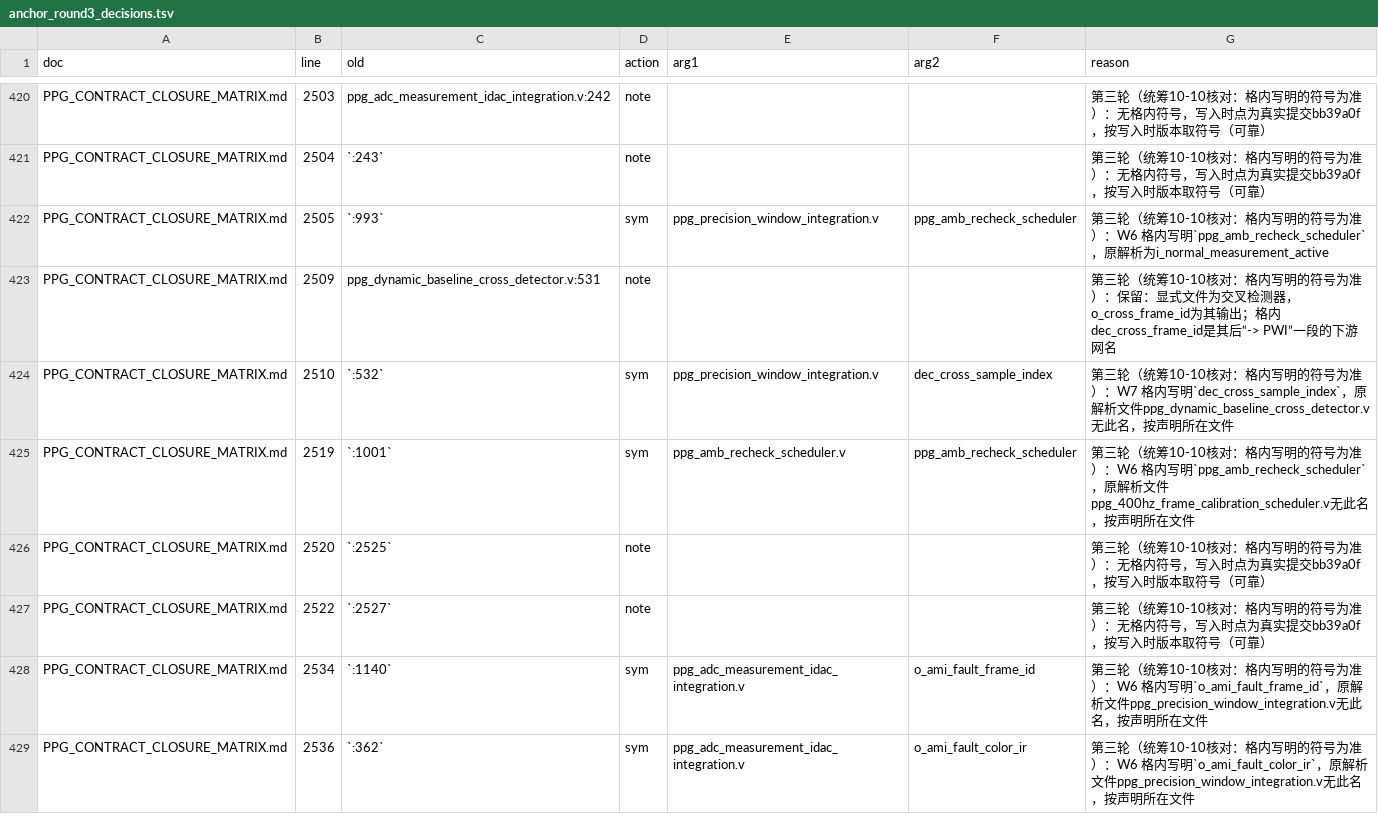
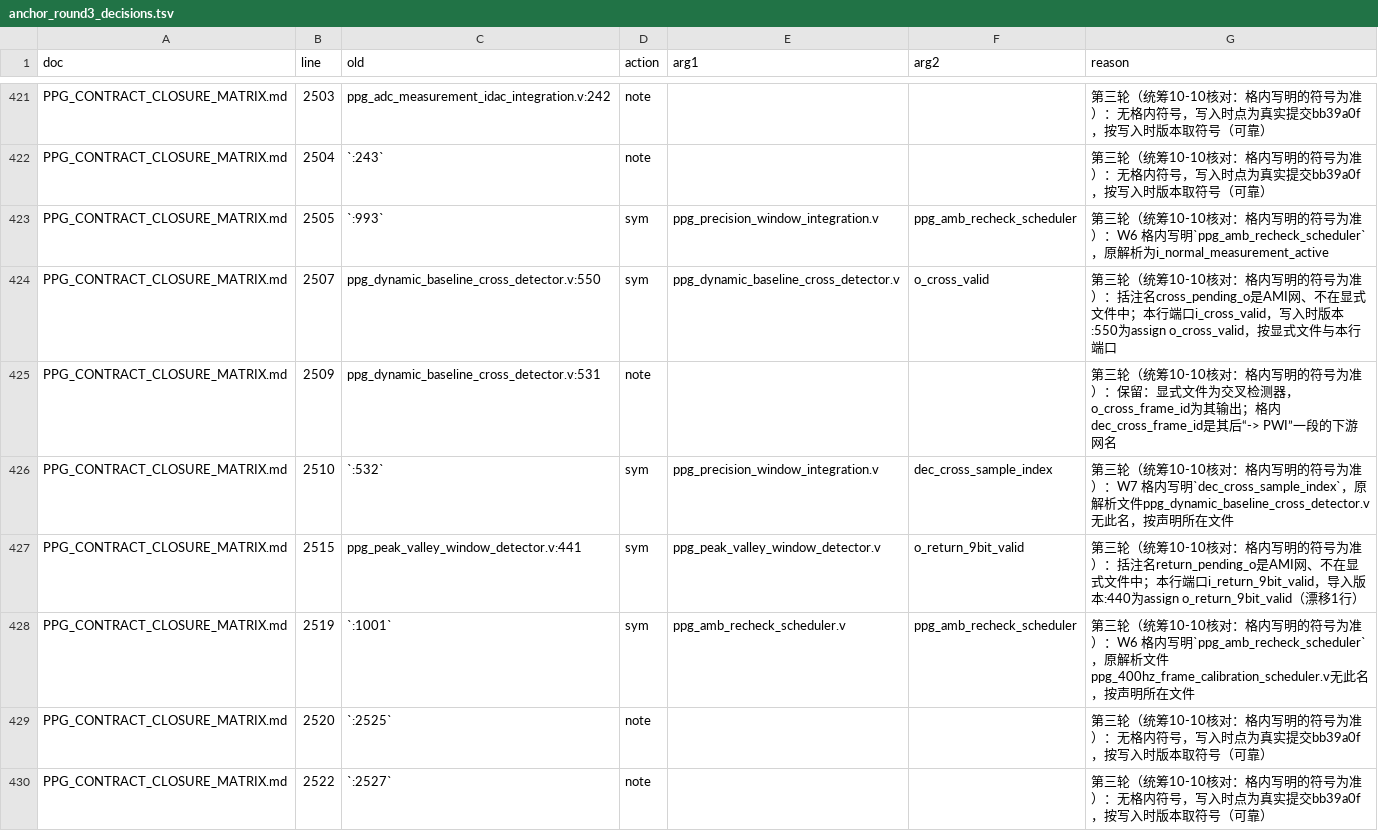
Before and after one commit to xinyanbaiqi/zlcx, a TSV file: tools/b_merge_tools/anchor_round3_decisions.tsv, drawn as a sheet; only a part is shown, gaps mark what is left out; the shorter side is filled out with more unchanged rows; the diff covers the shown part only; the diff names each change by its address in the sheet, - before the commit and + after, or states it on an @@ line.

```diff
--- a/tools/b_merge_tools/anchor_round3_decisions.tsv
+++ b/tools/b_merge_tools/anchor_round3_decisions.tsv
+row 424: PPG_CONTRACT_CLOSURE_MATRIX.md | 2507 | ppg_dynamic_baseline_cross_detector.v:550 | sym | ppg_dynamic_baseline_cross_detector.v | o_cross_valid | 第三轮（统筹10-10核对：格内写明的符号为准）：括注名cross_pending_o是AMI网、不在显式文件中；本行端口i_cross_valid，写入时版本:550为assign o_cross_valid，按显式文件与本行端口
+row 427: PPG_CONTRACT_CLOSURE_MATRIX.md | 2515 | ppg_peak_valley_window_detector.v:441 | sym | ppg_peak_valley_window_detector.v | o_return_9bit_valid | 第三轮（统筹10-10核对：格内写明的符号为准）：括注名return_pending_o是AMI网、不在显式文件中；本行端口i_return_9bit_valid，导入版本:440为assign o_return_9bit_valid（漂移1行）
```
Also changed, not shown: 2 added rows and 20 edited cells elsewhere in this file, 13 other files.
